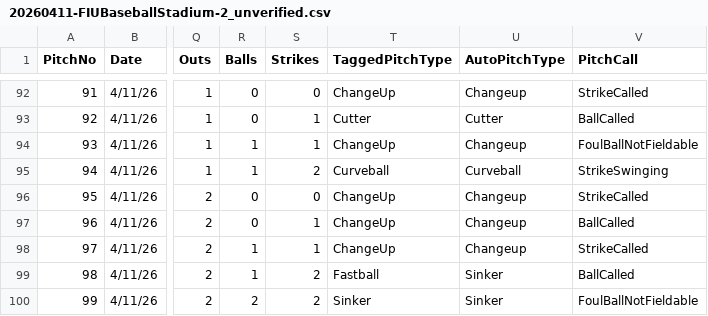
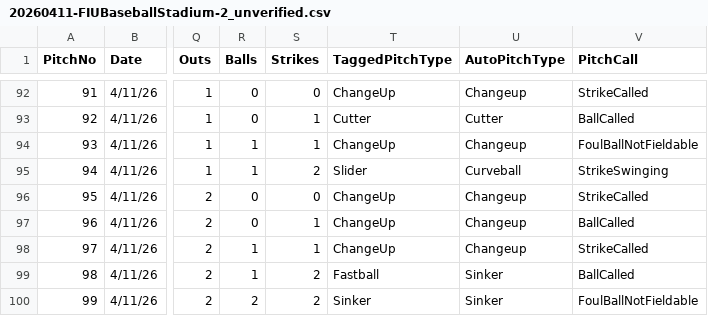
Before and after one commit to jab30/TrackmanPitchingApp-TEST-, a CSV file: TrackmanCSV's/20260411-FIUBaseballStadium-2_unverified.csv, drawn as a sheet; only a part is shown, gaps mark what is left out; the diff names each change by its address in the sheet, - before the commit and + after, or states it on an @@ line.

Commit message:
Update 20260411-FIUBaseballStadium-2_unverified.csv

```diff
--- a/TrackmanCSV's/20260411-FIUBaseballStadium-2_unverified.csv
+++ b/TrackmanCSV's/20260411-FIUBaseballStadium-2_unverified.csv
-T95 (TaggedPitchType): Curveball
+T95 (TaggedPitchType): Slider
```
